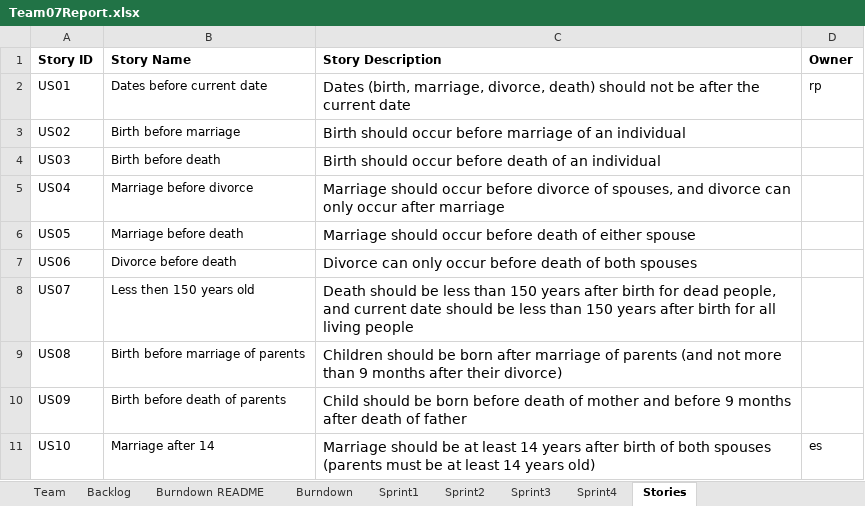
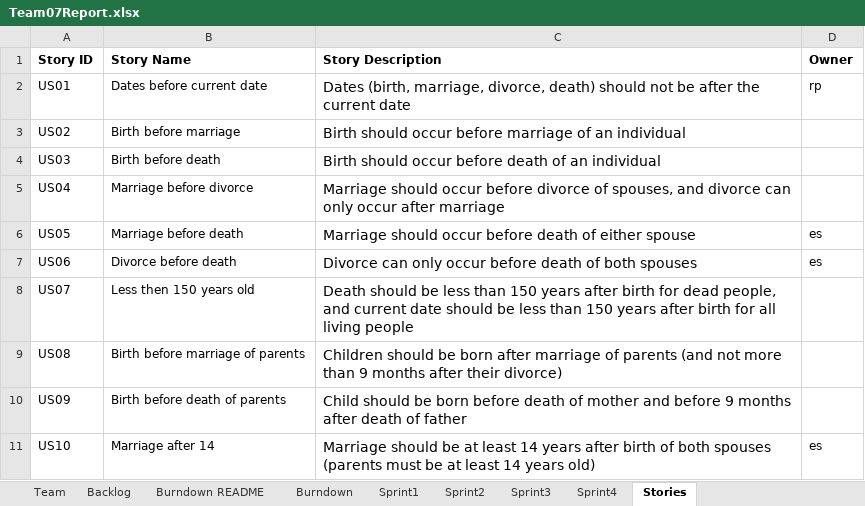
Before and after one commit to mattbayne/CS-555-Project-Group-7, an Excel workbook: Team07Report.xlsx, sheet Stories, drawn as a sheet; only a part is shown; values as stored, in another font and other column widths than the file's, no borders; the diff names each change by its address in the sheet, - before the commit and + after, or states it on an @@ line.

```diff
--- a/Team07Report.xlsx (sheet Stories)
+++ b/Team07Report.xlsx (sheet Stories)
-D6:D7 (Owner): (empty)
+D6:D7 (Owner): es
```
Also changed, not shown: sheet Sprint2, sheet Burndown, sheet Backlog, charts or pictures.
